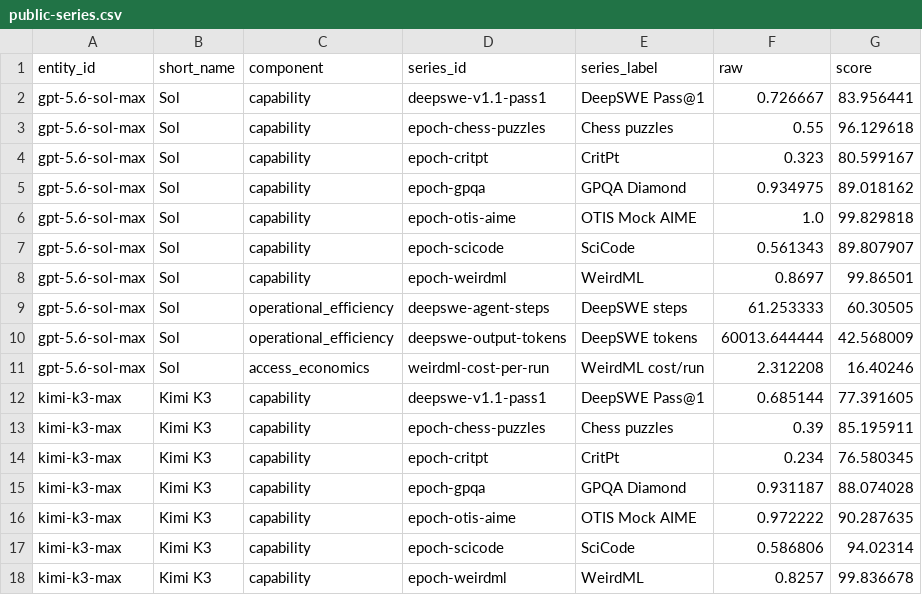
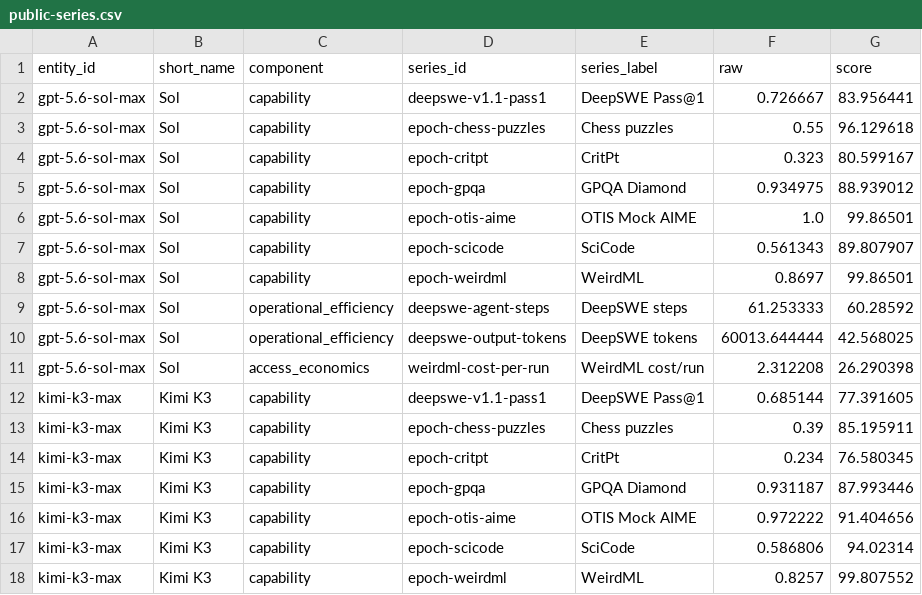
Before and after one commit to lukifer23/UMI---Unified-Model-Index, a CSV file: data/editions/v0.5/processed/public-series.csv, drawn as a sheet; only a part is shown; the diff covers the shown part only.

```diff
--- a/data/editions/v0.5/processed/public-series.csv
+++ b/data/editions/v0.5/processed/public-series.csv
@@ -4,9 +4,9 @@ gpt-5.6-sol-max,Sol,capability,epoch-chess-puzzles,Chess puzzles,0.55,96.129618
 gpt-5.6-sol-max,Sol,capability,epoch-critpt,CritPt,0.323,80.599167
-gpt-5.6-sol-max,Sol,capability,epoch-gpqa,GPQA Diamond,0.934975,89.018162
-gpt-5.6-sol-max,Sol,capability,epoch-otis-aime,OTIS Mock AIME,1.0,99.829818
+gpt-5.6-sol-max,Sol,capability,epoch-gpqa,GPQA Diamond,0.934975,88.939012
+gpt-5.6-sol-max,Sol,capability,epoch-otis-aime,OTIS Mock AIME,1.0,99.86501
 gpt-5.6-sol-max,Sol,capability,epoch-scicode,SciCode,0.561343,89.807907
 gpt-5.6-sol-max,Sol,capability,epoch-weirdml,WeirdML,0.8697,99.86501
-gpt-5.6-sol-max,Sol,operational_efficiency,deepswe-agent-steps,DeepSWE steps,61.253333,60.30505
-gpt-5.6-sol-max,Sol,operational_efficiency,deepswe-output-tokens,DeepSWE tokens,60013.644444,42.568009
-gpt-5.6-sol-max,Sol,access_economics,weirdml-cost-per-run,WeirdML cost/run,2.312208,16.40246
+gpt-5.6-sol-max,Sol,operational_efficiency,deepswe-agent-steps,DeepSWE steps,61.253333,60.28592
+gpt-5.6-sol-max,Sol,operational_efficiency,deepswe-output-tokens,DeepSWE tokens,60013.644444,42.568025
+gpt-5.6-sol-max,Sol,access_economics,weirdml-cost-per-run,WeirdML cost/run,2.312208,26.290398
 kimi-k3-max,Kimi K3,capability,deepswe-v1.1-pass1,DeepSWE Pass@1,0.685144,77.391605
@@ -14,5 +14,5 @@ kimi-k3-max,Kimi K3,capability,epoch-chess-puzzles,Chess puzzles,0.39,85.195911
 kimi-k3-max,Kimi K3,capability,epoch-critpt,CritPt,0.234,76.580345
-kimi-k3-max,Kimi K3,capability,epoch-gpqa,GPQA Diamond,0.931187,88.074028
-kimi-k3-max,Kimi K3,capability,epoch-otis-aime,OTIS Mock AIME,0.972222,90.287635
+kimi-k3-max,Kimi K3,capability,epoch-gpqa,GPQA Diamond,0.931187,87.993446
+kimi-k3-max,Kimi K3,capability,epoch-otis-aime,OTIS Mock AIME,0.972222,91.404656
 kimi-k3-max,Kimi K3,capability,epoch-scicode,SciCode,0.586806,94.02314
-kimi-k3-max,Kimi K3,capability,epoch-weirdml,WeirdML,0.8257,99.836678
+kimi-k3-max,Kimi K3,capability,epoch-weirdml,WeirdML,0.8257,99.807552
```
Also changed, not shown: 10 added rows, 10 removed rows, 10 moved rows and 21 edited cells elsewhere in this file, data/editions/v0.5/processed/public-ranking.csv, 34 other files.
